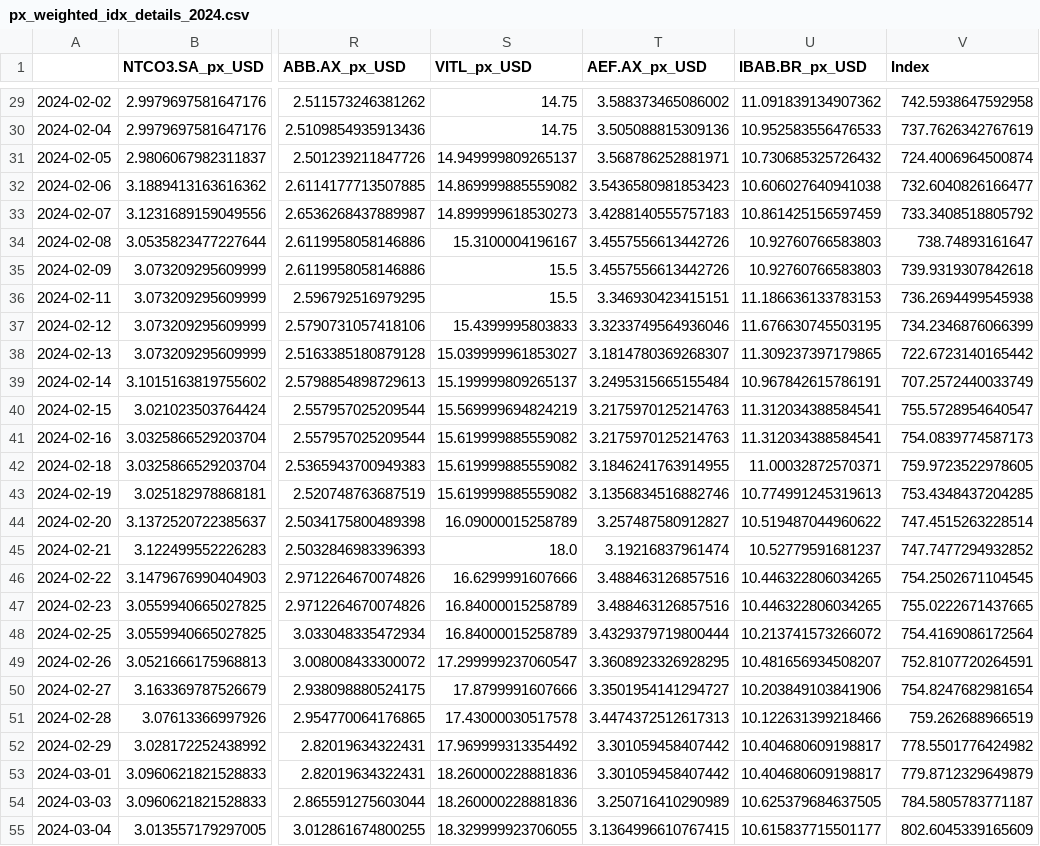
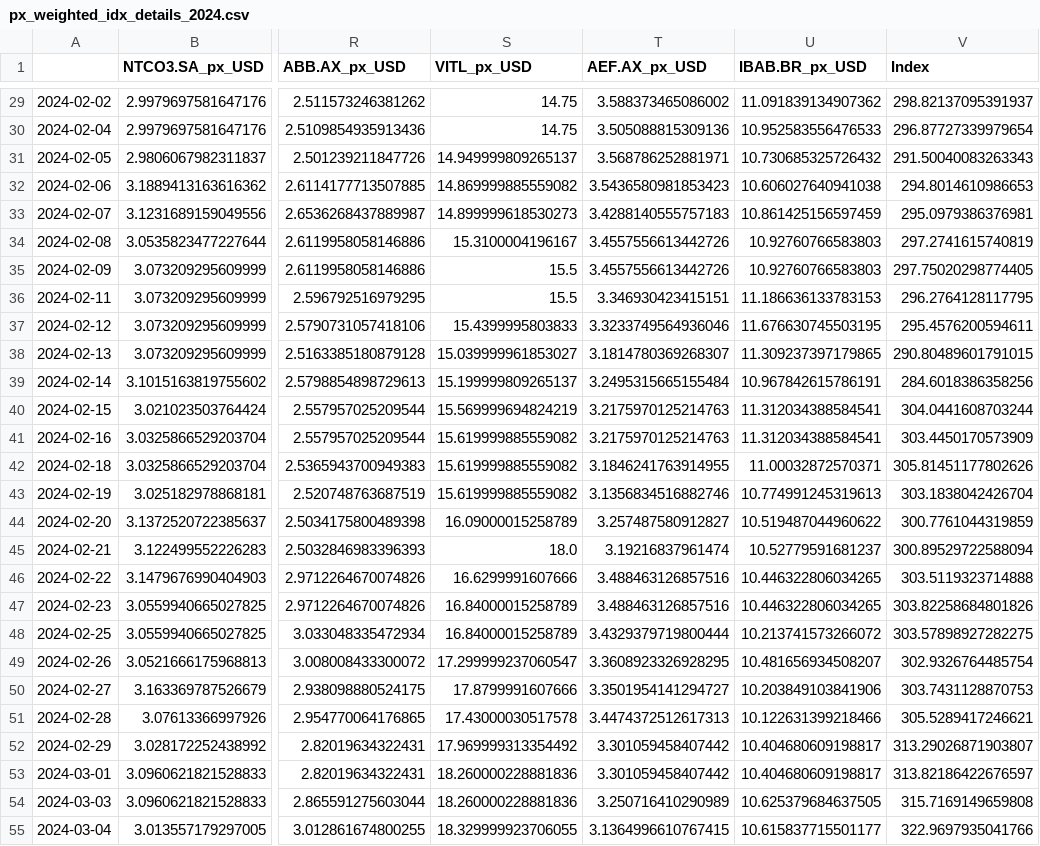
Before and after one commit to apenake/Certified_B_Corp_Index, a CSV file: px_weighted_idx_details_2024.csv, drawn as a sheet; only a part is shown, gaps mark what is left out; the diff covers the shown part only; the diff names each change by its address in the sheet, - before the commit and + after, or states it on an @@ line.

Commit message:
Calculate recalibration for Mkt Weighted Index

```diff
--- a/px_weighted_idx_details_2024.csv
+++ b/px_weighted_idx_details_2024.csv
-V29 (Index): 742.5938647592958
+V29 (Index): 298.82137095391937
-V30 (Index): 737.7626342767619
+V30 (Index): 296.87727339979654
-V31 (Index): 724.4006964500874
+V31 (Index): 291.50040083263343
-V32 (Index): 732.6040826166477
+V32 (Index): 294.8014610986653
-V33 (Index): 733.3408518805792
+V33 (Index): 295.0979386376981
-V34 (Index): 738.74893161647
+V34 (Index): 297.2741615740819
-V35 (Index): 739.9319307842618
+V35 (Index): 297.75020298774405
-V36 (Index): 736.2694499545938
+V36 (Index): 296.2764128117795
-V37 (Index): 734.2346876066399
+V37 (Index): 295.4576200594611
-V38 (Index): 722.6723140165442
+V38 (Index): 290.80489601791015
-V39 (Index): 707.2572440033749
+V39 (Index): 284.6018386358256
-V40 (Index): 755.5728954640547
+V40 (Index): 304.0441608703244
-V41 (Index): 754.0839774587173
+V41 (Index): 303.4450170573909
-V42 (Index): 759.9723522978605
+V42 (Index): 305.81451177802626
-V43 (Index): 753.4348437204285
+V43 (Index): 303.1838042426704
-V44 (Index): 747.4515263228514
+V44 (Index): 300.7761044319859
-V45 (Index): 747.7477294932852
+V45 (Index): 300.89529722588094
-V46 (Index): 754.2502671104545
+V46 (Index): 303.5119323714888
-V47 (Index): 755.0222671437665
+V47 (Index): 303.82258684801826
-V48 (Index): 754.4169086172564
+V48 (Index): 303.57898927282275
-V49 (Index): 752.8107720264591
+V49 (Index): 302.9326764485754
-V50 (Index): 754.8247682981654
+V50 (Index): 303.7431128870753
-V51 (Index): 759.262688966519
+V51 (Index): 305.5289417246621
-V52 (Index): 778.5501776424982
+V52 (Index): 313.29026871903807
-V53 (Index): 779.8712329649879
+V53 (Index): 313.82186422676597
-V54 (Index): 784.5805783771187
+V54 (Index): 315.7169149659808
-V55 (Index): 802.6045339165609
+V55 (Index): 322.9697935041766
```
Also changed, not shown: 60 edited cells elsewhere in this file, 6 other files.
